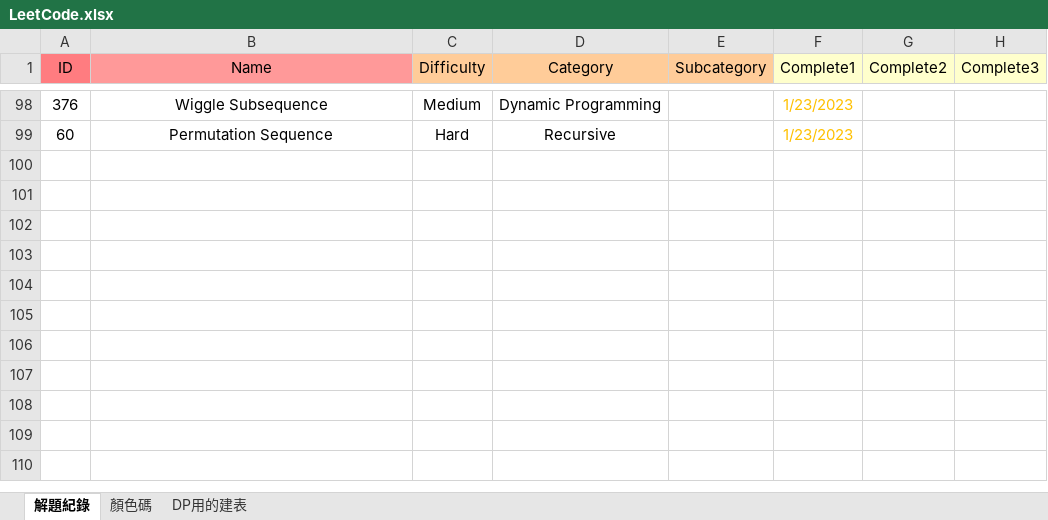
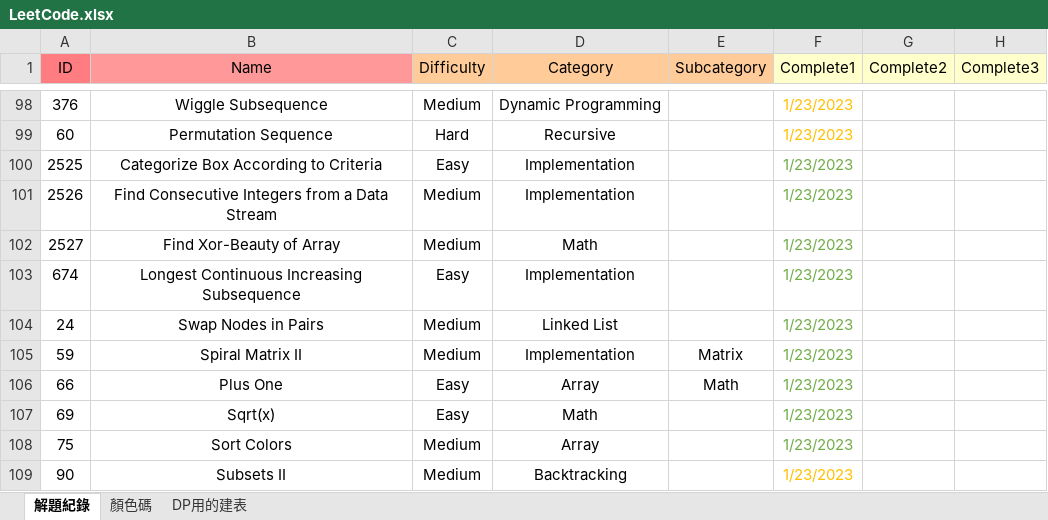
Before and after one commit to Eri365/MyLeetCode, an Excel workbook: LeetCode.xlsx, sheet 解題紀錄, drawn as a sheet; only a part is shown, gaps mark what is left out; values as stored, in another font and other column widths than the file's, no borders; the diff names each change by its address in the sheet, - before the commit and + after, or states it on an @@ line.

Commit message:
None

```diff
--- a/LeetCode.xlsx (sheet 解題紀錄)
+++ b/LeetCode.xlsx (sheet 解題紀錄)
+row 100: 2525 | Categorize Box According to Criteria | Easy | Implementation |  | 1/23/2023
+row 101: 2526 | Find Consecutive Integers from a Data Stream | Medium | Implementation |  | 1/23/2023
+row 102: 2527 | Find Xor-Beauty of Array | Medium | Math |  | 1/23/2023
+row 103: 674 | Longest Continuous Increasing Subsequence | Easy | Implementation |  | 1/23/2023
+row 104: 24 | Swap Nodes in Pairs | Medium | Linked List |  | 1/23/2023
+row 105: 59 | Spiral Matrix II | Medium | Implementation | Matrix | 1/23/2023
+row 106: 66 | Plus One | Easy | Array | Math | 1/23/2023
+row 107: 69 | Sqrt(x) | Easy | Math |  | 1/23/2023
+row 108: 75 | Sort Colors | Medium | Array |  | 1/23/2023
+row 109: 90 | Subsets II | Medium | Backtracking |  | 1/23/2023
```
